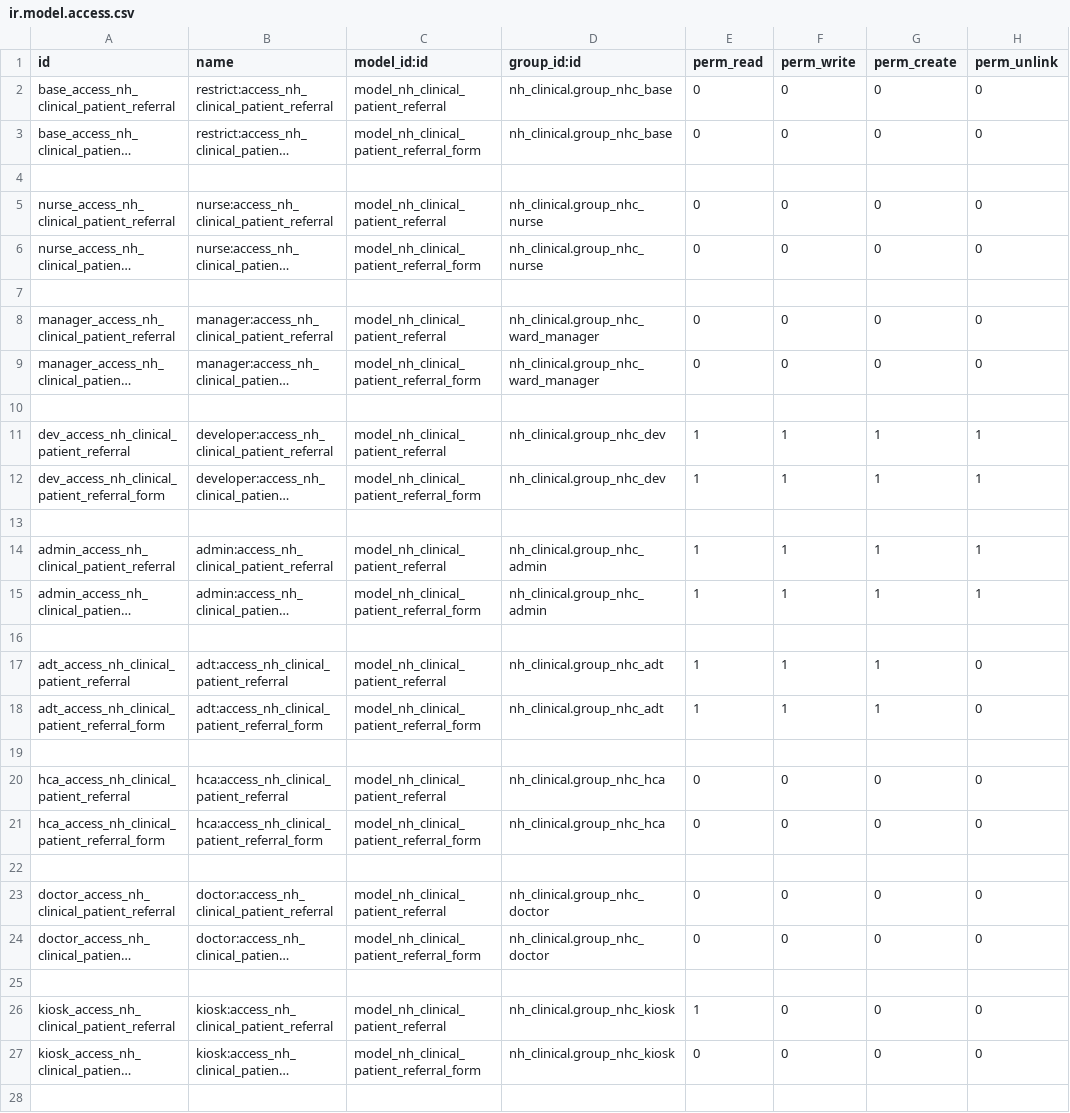
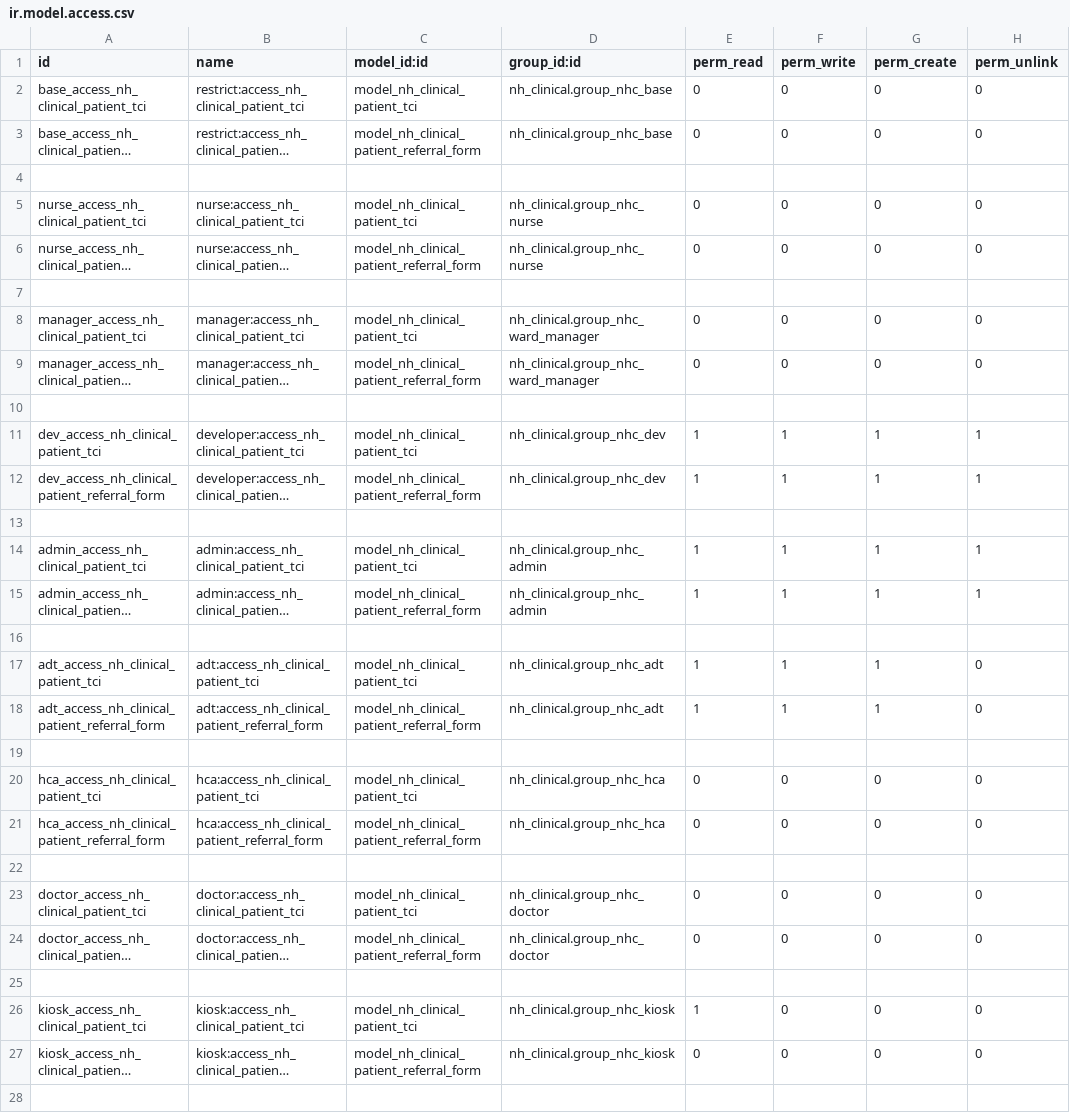
Before and after one commit to AppertaFoundation/patientflow, a CSV file: nh_patient_flow/security/ir.model.access.csv, drawn as a sheet; only a part is shown; long unchanged cells end in …; the diff covers the shown part only; the diff names each change by its address in the sheet, - before the commit and + after, or states it on an @@ line.

Commit message:
[IMP][WI-150] Refactor referral activity to 'Patient To Come In' activity

```diff
--- a/nh_patient_flow/security/ir.model.access.csv
+++ b/nh_patient_flow/security/ir.model.access.csv
-A2 (id): base_access_nh_clinical_patient_referral
+A2 (id): base_access_nh_clinical_patient_tci
-B2 (name): restrict:access_nh_clinical_patient_referral
+B2 (name): restrict:access_nh_clinical_patient_tci
-C2 (model_id:id): model_nh_clinical_patient_referral
+C2 (model_id:id): model_nh_clinical_patient_tci
-A5 (id): nurse_access_nh_clinical_patient_referral
+A5 (id): nurse_access_nh_clinical_patient_tci
-B5 (name): nurse:access_nh_clinical_patient_referral
+B5 (name): nurse:access_nh_clinical_patient_tci
-C5 (model_id:id): model_nh_clinical_patient_referral
+C5 (model_id:id): model_nh_clinical_patient_tci
-A8 (id): manager_access_nh_clinical_patient_referral
+A8 (id): manager_access_nh_clinical_patient_tci
-B8 (name): manager:access_nh_clinical_patient_referral
+B8 (name): manager:access_nh_clinical_patient_tci
-C8 (model_id:id): model_nh_clinical_patient_referral
+C8 (model_id:id): model_nh_clinical_patient_tci
-A11 (id): dev_access_nh_clinical_patient_referral
+A11 (id): dev_access_nh_clinical_patient_tci
-B11 (name): developer:access_nh_clinical_patient_referral
+B11 (name): developer:access_nh_clinical_patient_tci
-C11 (model_id:id): model_nh_clinical_patient_referral
+C11 (model_id:id): model_nh_clinical_patient_tci
-A14 (id): admin_access_nh_clinical_patient_referral
+A14 (id): admin_access_nh_clinical_patient_tci
-B14 (name): admin:access_nh_clinical_patient_referral
+B14 (name): admin:access_nh_clinical_patient_tci
-C14 (model_id:id): model_nh_clinical_patient_referral
+C14 (model_id:id): model_nh_clinical_patient_tci
-A17 (id): adt_access_nh_clinical_patient_referral
+A17 (id): adt_access_nh_clinical_patient_tci
-B17 (name): adt:access_nh_clinical_patient_referral
+B17 (name): adt:access_nh_clinical_patient_tci
-C17 (model_id:id): model_nh_clinical_patient_referral
+C17 (model_id:id): model_nh_clinical_patient_tci
-A20 (id): hca_access_nh_clinical_patient_referral
+A20 (id): hca_access_nh_clinical_patient_tci
-B20 (name): hca:access_nh_clinical_patient_referral
+B20 (name): hca:access_nh_clinical_patient_tci
-C20 (model_id:id): model_nh_clinical_patient_referral
+C20 (model_id:id): model_nh_clinical_patient_tci
-A23 (id): doctor_access_nh_clinical_patient_referral
+A23 (id): doctor_access_nh_clinical_patient_tci
-B23 (name): doctor:access_nh_clinical_patient_referral
+B23 (name): doctor:access_nh_clinical_patient_tci
-C23 (model_id:id): model_nh_clinical_patient_referral
+C23 (model_id:id): model_nh_clinical_patient_tci
-A26 (id): kiosk_access_nh_clinical_patient_referral
+A26 (id): kiosk_access_nh_clinical_patient_tci
-B26 (name): kiosk:access_nh_clinical_patient_referral
+B26 (name): kiosk:access_nh_clinical_patient_tci
-C26 (model_id:id): model_nh_clinical_patient_referral
+C26 (model_id:id): model_nh_clinical_patient_tci
```
Also changed, not shown: 15 edited cells elsewhere in this file, 6 other files.
